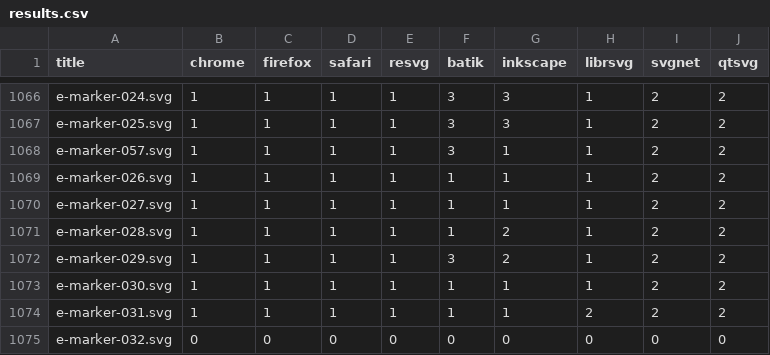
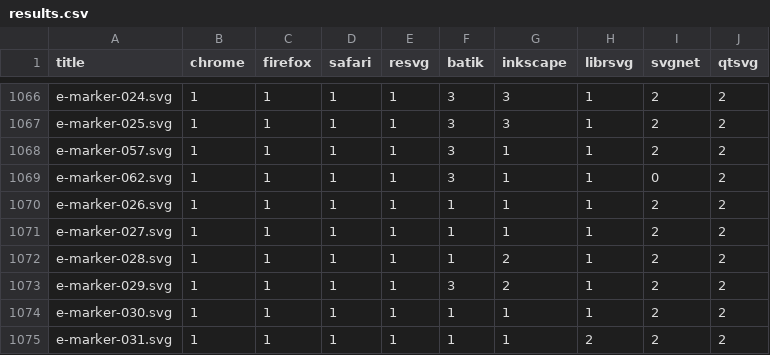
Before and after one commit to RazrFalcon/resvg-test-suite, a CSV file: results.csv, drawn as a sheet; only a part is shown, gaps mark what is left out; the shorter side is filled out with more unchanged rows.

Commit message:
Add new `marker` element tests.

```diff
--- a/results.csv
+++ b/results.csv
@@ -1068,2 +1068,3 @@ e-marker-025.svg,1,1,1,1,3,3,1,2,2
 e-marker-057.svg,1,1,1,1,3,1,1,2,2
+e-marker-062.svg,1,1,1,1,3,1,1,0,2
 e-marker-026.svg,1,1,1,1,1,1,1,2,2
```
Also changed, not shown: 3 other files.
